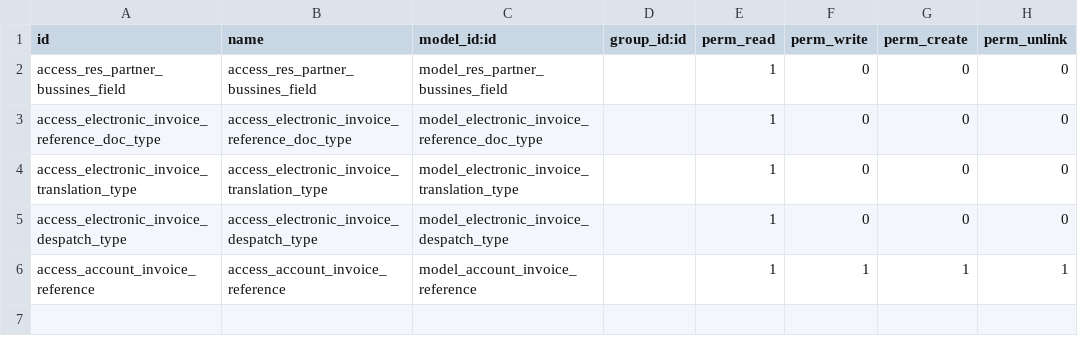
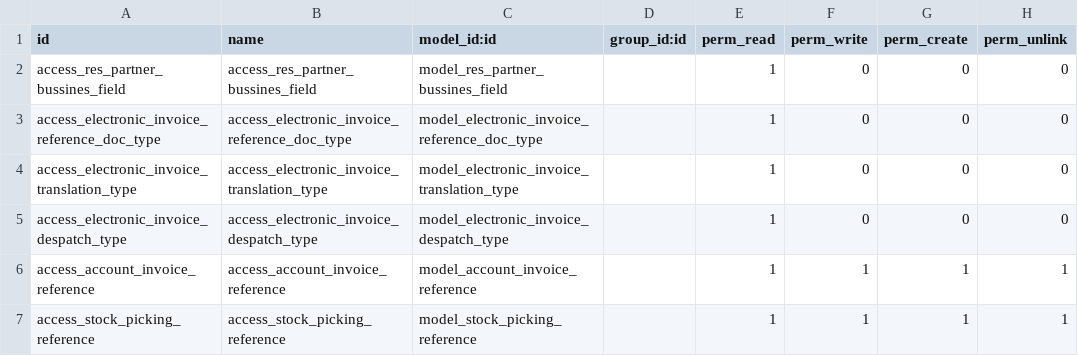
Before and after one commit to AfroMonkey/electronic_invoice_cl, a CSV file: security/ir.model.access.csv, drawn as a sheet; the diff names each change by its address in the sheet, - before the commit and + after, or states it on an @@ line.

Commit message:
[FIX] security in access_stock_picking_reference

```diff
--- a/security/ir.model.access.csv
+++ b/security/ir.model.access.csv
+row 7: access_stock_picking_reference | access_stock_picking_reference | model_stock_picking_reference |  | 1 | 1 | 1 | 1
```
Also changed, not shown: 1 other file.
